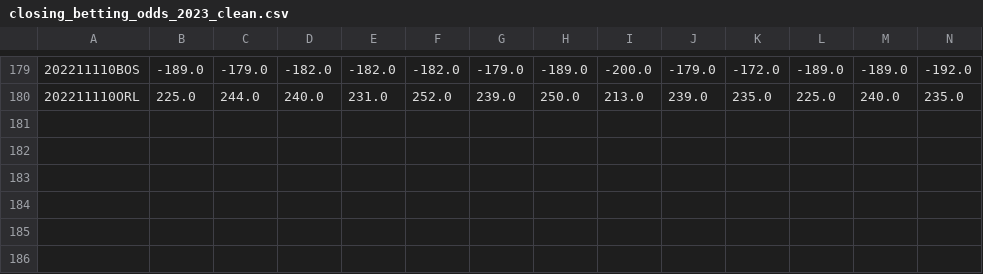
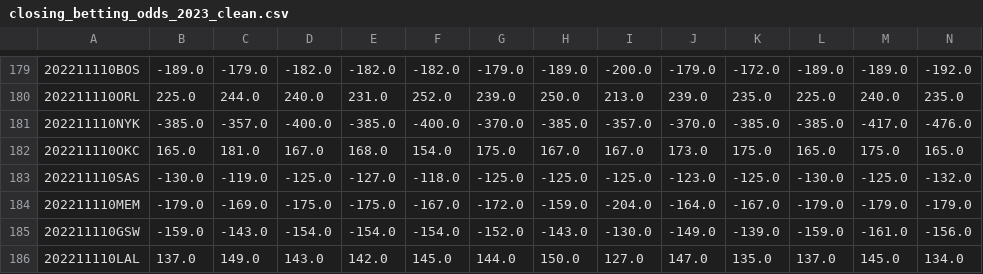
Before and after one commit to aaron-kulkarni/evaluatingBettingStrategies, a CSV file: data/bettingOddsData/closing_betting_odds_2023_clean.csv, drawn as a sheet; only a part is shown, gaps mark what is left out; rows hold the shown columns only; the diff names each change by its address in the sheet, - before the commit and + after, or states it on an @@ line.

```diff
--- a/data/bettingOddsData/closing_betting_odds_2023_clean.csv
+++ b/data/bettingOddsData/closing_betting_odds_2023_clean.csv
+row 181: 202211110NYK | -385.0 | -357.0 | -400.0 | -385.0 | -400.0 | -370.0 | -385.0 | -357.0 | -370.0 | -385.0 | -385.0 | -417.0 | -476.0
+row 182: 202211110OKC | 165.0 | 181.0 | 167.0 | 168.0 | 154.0 | 175.0 | 167.0 | 167.0 | 173.0 | 175.0 | 165.0 | 175.0 | 165.0
+row 183: 202211110SAS | -130.0 | -119.0 | -125.0 | -127.0 | -118.0 | -125.0 | -125.0 | -125.0 | -123.0 | -125.0 | -130.0 | -125.0 | -132.0
+row 184: 202211110MEM | -179.0 | -169.0 | -175.0 | -175.0 | -167.0 | -172.0 | -159.0 | -204.0 | -164.0 | -167.0 | -179.0 | -179.0 | -179.0
+row 185: 202211110GSW | -159.0 | -143.0 | -154.0 | -154.0 | -154.0 | -152.0 | -143.0 | -130.0 | -149.0 | -139.0 | -159.0 | -161.0 | -156.0
+row 186: 202211110LAL | 137.0 | 149.0 | 143.0 | 142.0 | 145.0 | 144.0 | 150.0 | 127.0 | 147.0 | 135.0 | 137.0 | 145.0 | 134.0
```
Also changed, not shown: data/perMetric/performance_metric_2023.csv, 7 other files.
